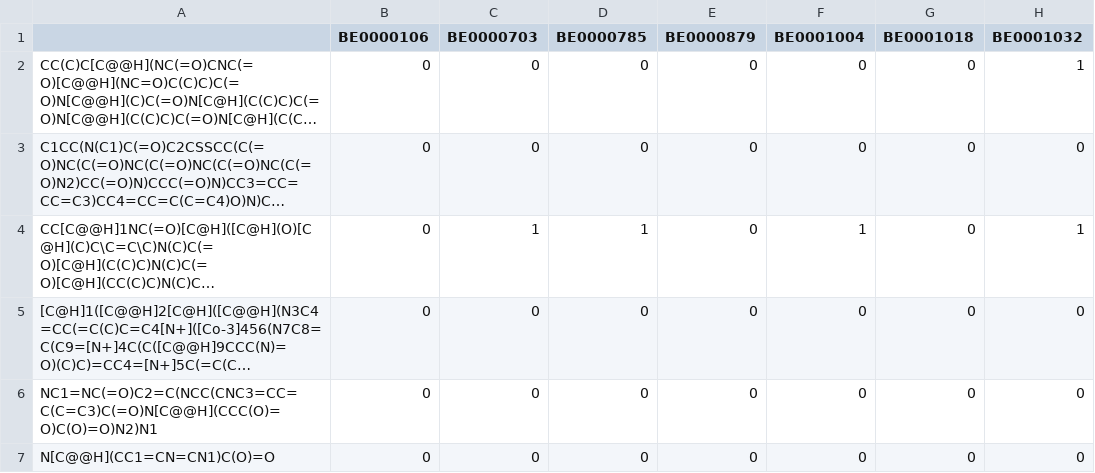
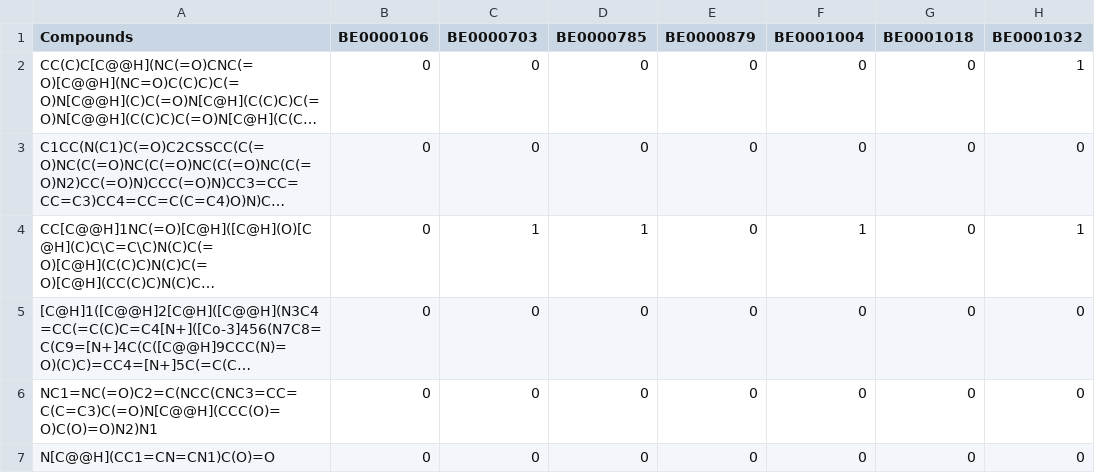
Before and after one commit to Danissss/DrugTransporterInteraction, a CSV file: Multi-Label classification DTIs/TOP20TransporterWithTitle.csv, drawn as a sheet; only a part is shown; long unchanged cells end in …; the diff names each change by its address in the sheet, - before the commit and + after, or states it on an @@ line.

Commit message:
multi-target classification orgn

```diff
--- a/Multi-Label classification DTIs/TOP20TransporterWithTitle.csv
+++ b/Multi-Label classification DTIs/TOP20TransporterWithTitle.csv
-A1: (empty)
+A1: Compounds
```
Also changed, not shown: 28 other files.
